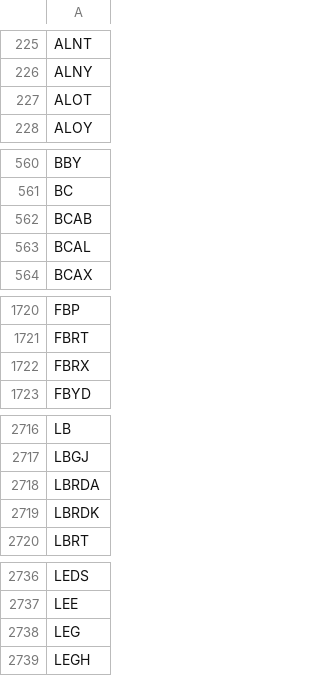
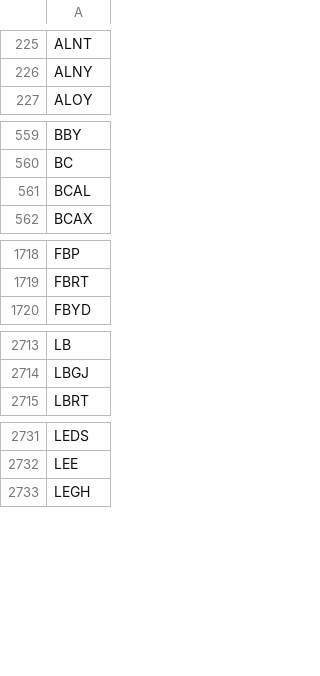
Before and after one commit to tu1258/Stock-Screener, a CSV file: stock_ticker.csv, drawn as a sheet; only a part is shown, gaps mark what is left out; the diff covers the shown part only; the diff names each change by its address in the sheet, - before the commit and + after, or states it on an @@ line.

```diff
--- a/stock_ticker.csv
+++ b/stock_ticker.csv
-row 227: ALOT
-row 562: BCAB
-row 1722: FBRX
-row 2718: LBRDA
-row 2719: LBRDK
-row 2738: LEG
```
Also changed, not shown: 5 removed rows elsewhere in this file, industry_rs.csv, stock_rs.csv.
